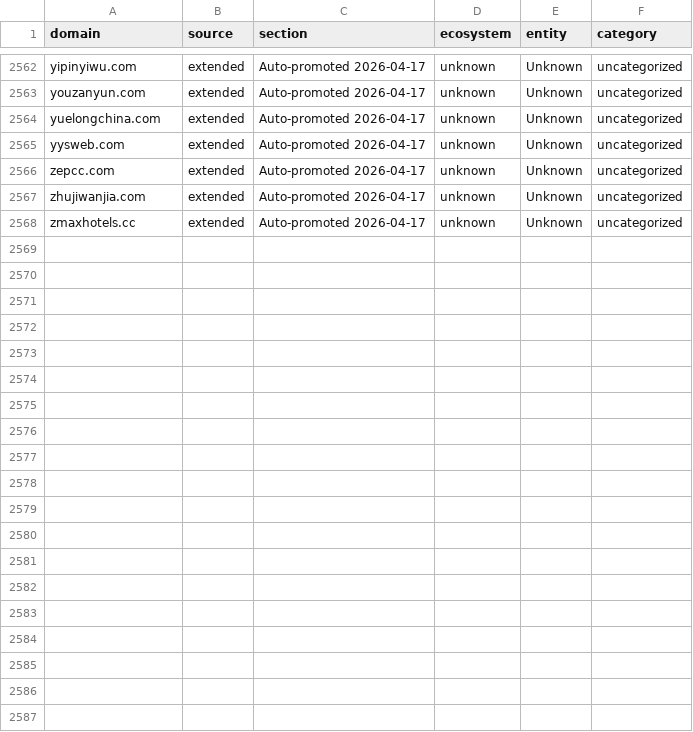
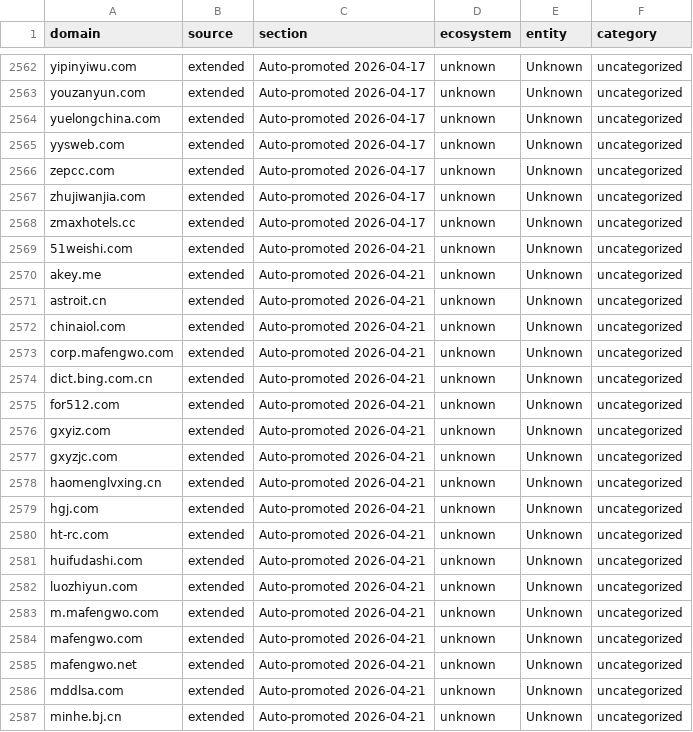
Before and after one commit to harryheros/domainnova, a CSV file: data/domains_metadata.csv, drawn as a sheet; only a part is shown, gaps mark what is left out; the diff covers the shown part only.

```diff
--- a/data/domains_metadata.csv
+++ b/data/domains_metadata.csv
@@ -2568 +2568,20 @@ zhujiwanjia.com,extended,Auto-promoted 2026-04-17,unknown,Unknown,uncategorized
 zmaxhotels.cc,extended,Auto-promoted 2026-04-17,unknown,Unknown,uncategorized
+51weishi.com,extended,Auto-promoted 2026-04-21,unknown,Unknown,uncategorized
+akey.me,extended,Auto-promoted 2026-04-21,unknown,Unknown,uncategorized
+astroit.cn,extended,Auto-promoted 2026-04-21,unknown,Unknown,uncategorized
+chinaiol.com,extended,Auto-promoted 2026-04-21,unknown,Unknown,uncategorized
+corp.mafengwo.com,extended,Auto-promoted 2026-04-21,unknown,Unknown,uncategorized
+dict.bing.com.cn,extended,Auto-promoted 2026-04-21,unknown,Unknown,uncategorized
+for512.com,extended,Auto-promoted 2026-04-21,unknown,Unknown,uncategorized
+gxyiz.com,extended,Auto-promoted 2026-04-21,unknown,Unknown,uncategorized
+gxyzjc.com,extended,Auto-promoted 2026-04-21,unknown,Unknown,uncategorized
+haomenglvxing.cn,extended,Auto-promoted 2026-04-21,unknown,Unknown,uncategorized
+hgj.com,extended,Auto-promoted 2026-04-21,unknown,Unknown,uncategorized
+ht-rc.com,extended,Auto-promoted 2026-04-21,unknown,Unknown,uncategorized
+huifudashi.com,extended,Auto-promoted 2026-04-21,unknown,Unknown,uncategorized
+luozhiyun.com,extended,Auto-promoted 2026-04-21,unknown,Unknown,uncategorized
+m.mafengwo.com,extended,Auto-promoted 2026-04-21,unknown,Unknown,uncategorized
+mafengwo.com,extended,Auto-promoted 2026-04-21,unknown,Unknown,uncategorized
+mafengwo.net,extended,Auto-promoted 2026-04-21,unknown,Unknown,uncategorized
+mddlsa.com,extended,Auto-promoted 2026-04-21,unknown,Unknown,uncategorized
+minhe.bj.cn,extended,Auto-promoted 2026-04-21,unknown,Unknown,uncategorized
```
Also changed, not shown: 11 added rows elsewhere in this file, 14 other files.
